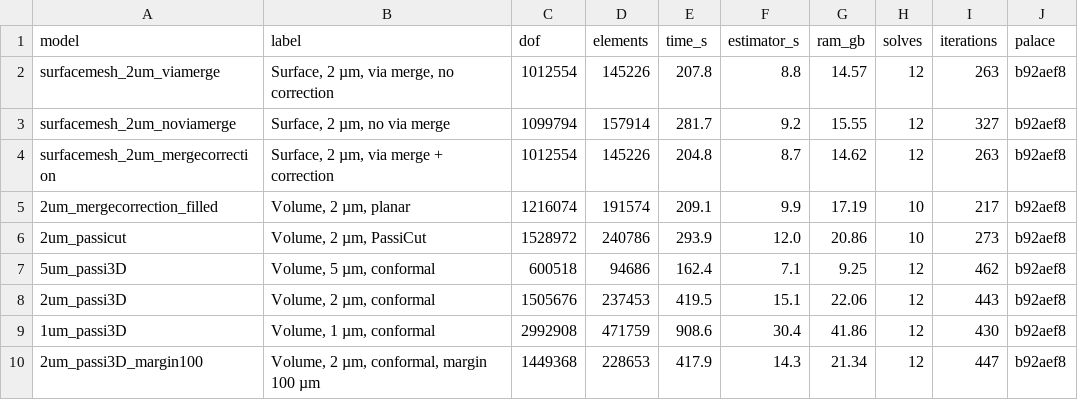
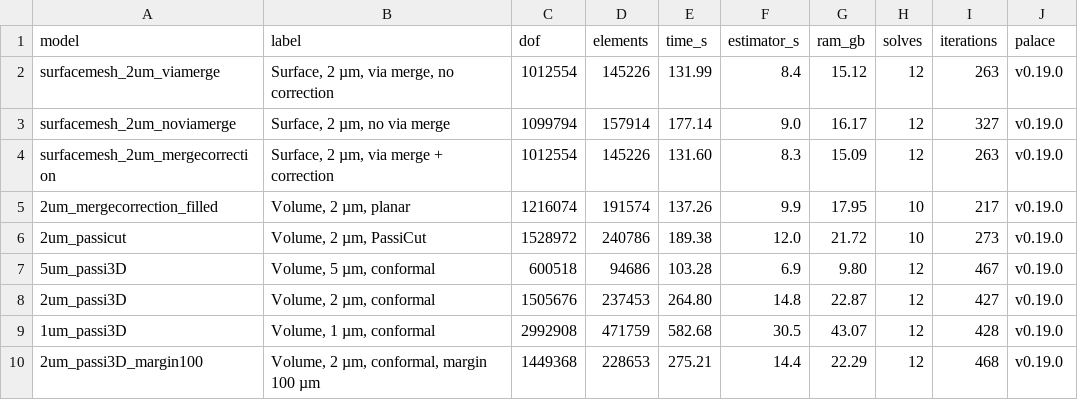
Before and after one commit to VolkerMuehlhaus/gds2palace_ihp_sg13g2, a CSV file: more_examples/measured_vs_simulated/more_accurate_models_L6n2_v4/results/run_data.csv, drawn as a sheet; only a part is shown; the diff covers the shown part only.

```diff
--- a/more_examples/measured_vs_simulated/more_accurate_models_L6n2_v4/results/run_data.csv
+++ b/more_examples/measured_vs_simulated/more_accurate_models_L6n2_v4/results/run_data.csv
@@ -1,10 +1,10 @@
 model,label,dof,elements,time_s,estimator_s,ram_gb,solves,iterations,palace
-surfacemesh_2um_viamerge,"Surface, 2 µm, via merge, no correction",1012554,145226,207.8,8.8,14.57,12,263,b92aef8
-surfacemesh_2um_noviamerge,"Surface, 2 µm, no via merge",1099794,157914,281.7,9.2,15.55,12,327,b92aef8
-surfacemesh_2um_mergecorrection,"Surface, 2 µm, via merge + correction",1012554,145226,204.8,8.7,14.62,12,263,b92aef8
-2um_mergecorrection_filled,"Volume, 2 µm, planar",1216074,191574,209.1,9.9,17.19,10,217,b92aef8
-2um_passicut,"Volume, 2 µm, PassiCut",1528972,240786,293.9,12.0,20.86,10,273,b92aef8
-5um_passi3D,"Volume, 5 µm, conformal",600518,94686,162.4,7.1,9.25,12,462,b92aef8
-2um_passi3D,"Volume, 2 µm, conformal",1505676,237453,419.5,15.1,22.06,12,443,b92aef8
-1um_passi3D,"Volume, 1 µm, conformal",2992908,471759,908.6,30.4,41.86,12,430,b92aef8
-2um_passi3D_margin100,"Volume, 2 µm, conformal, margin 100 µm",1449368,228653,417.9,14.3,21.34,12,447,b92aef8
+surfacemesh_2um_viamerge,"Surface, 2 µm, via merge, no correction",1012554,145226,131.99,8.4,15.12,12,263,v0.19.0
+surfacemesh_2um_noviamerge,"Surface, 2 µm, no via merge",1099794,157914,177.14,9.0,16.17,12,327,v0.19.0
+surfacemesh_2um_mergecorrection,"Surface, 2 µm, via merge + correction",1012554,145226,131.60,8.3,15.09,12,263,v0.19.0
+2um_mergecorrection_filled,"Volume, 2 µm, planar",1216074,191574,137.26,9.9,17.95,10,217,v0.19.0
+2um_passicut,"Volume, 2 µm, PassiCut",1528972,240786,189.38,12.0,21.72,10,273,v0.19.0
+5um_passi3D,"Volume, 5 µm, conformal",600518,94686,103.28,6.9,9.80,12,467,v0.19.0
+2um_passi3D,"Volume, 2 µm, conformal",1505676,237453,264.80,14.8,22.87,12,427,v0.19.0
+1um_passi3D,"Volume, 1 µm, conformal",2992908,471759,582.68,30.5,43.07,12,428,v0.19.0
+2um_passi3D_margin100,"Volume, 2 µm, conformal, margin 100 µm",1449368,228653,275.21,14.4,22.29,12,468,v0.19.0
```
Also changed, not shown: 16 edited cells elsewhere in this file, 27 other files.
